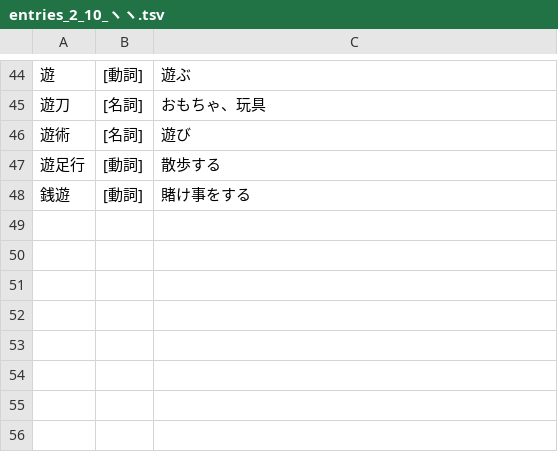
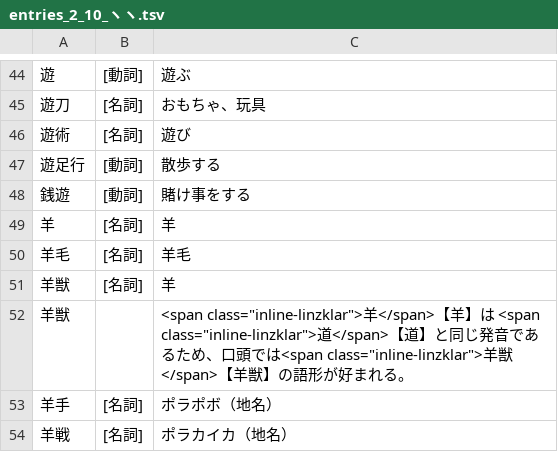
Before and after one commit to yasusho/linzklar_and_pmcp_paper_dictionary, a TSV file: entries_2_10_ヽヽ.tsv, drawn as a sheet; only a part is shown, gaps mark what is left out; the diff names each change by its address in the sheet, - before the commit and + after, or states it on an @@ line.

```diff
--- a/entries_2_10_ヽヽ.tsv
+++ b/entries_2_10_ヽヽ.tsv
+row 49: 羊 | [名詞] | 羊
+row 50: 羊毛 | [名詞] | 羊毛
+row 51: 羊獣 | [名詞] | 羊
+row 52: 羊獣 |  | <span class="inline-linzklar">羊</span>【羊】は <span class="inline-linzklar">道</span>【道】と同じ発音であるため、口頭では<span class="inline-linzklar">羊獣</span>【羊獣】の語形が好まれる。
+row 53: 羊手 | [名詞] | ポラポボ（地名）
+row 54: 羊戦 | [名詞] | ポラカイカ（地名）
```
Also changed, not shown: entries_2_06_ヒクカ丹.tsv, 2 other files.
